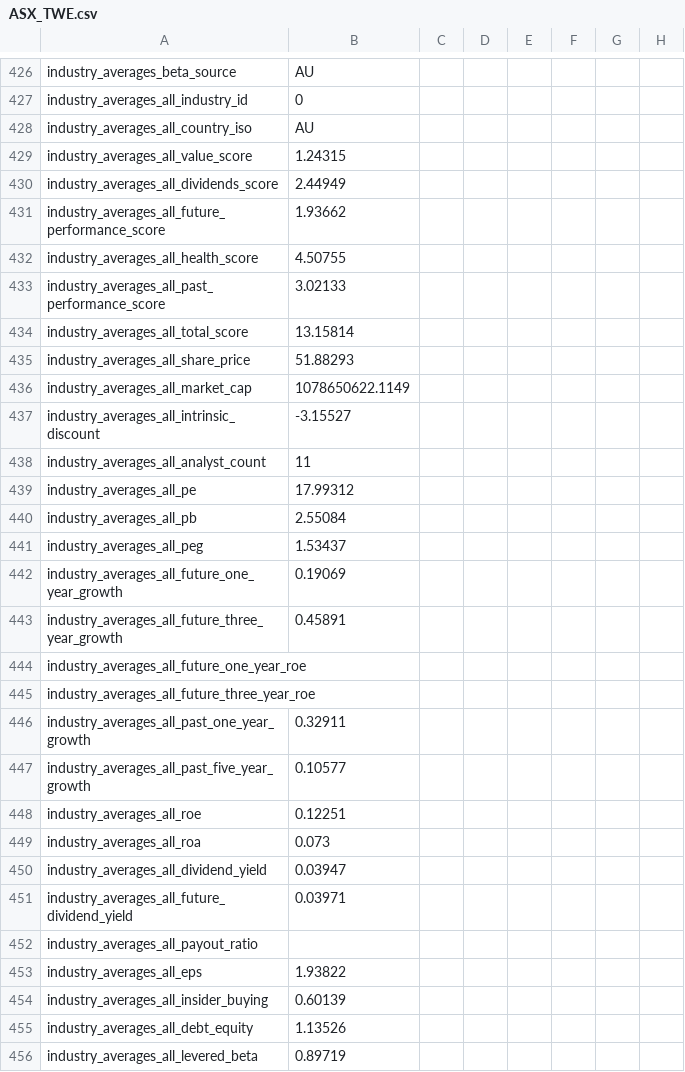
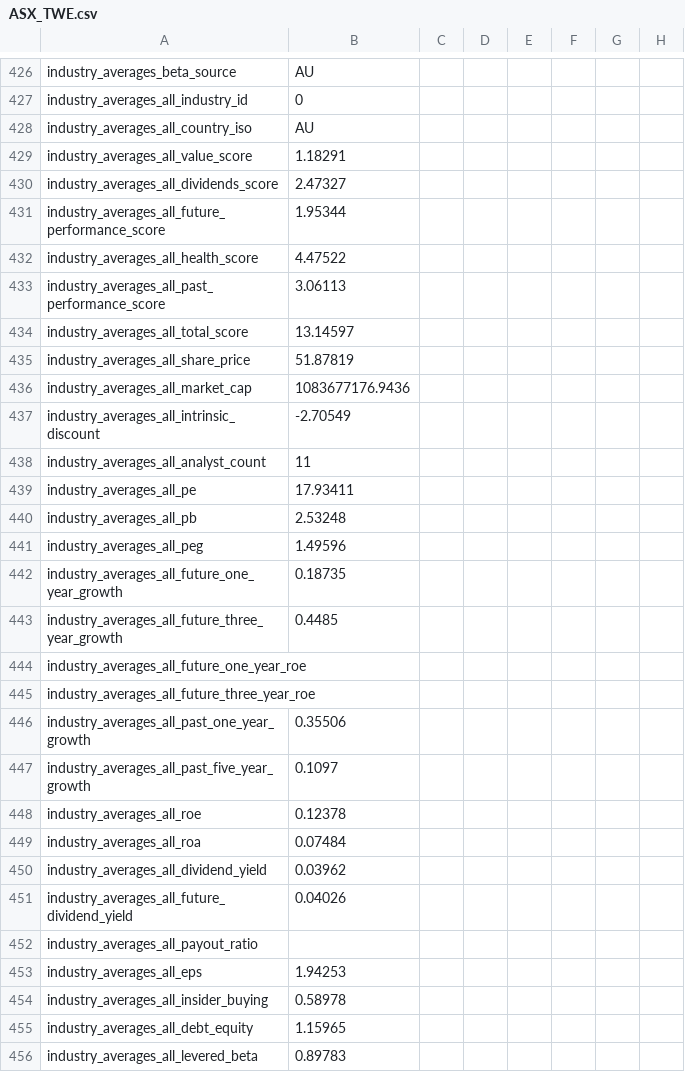
Before and after one commit to antonzherdev/shares-value, a CSV file: shares/ASX_TWE.csv, drawn as a sheet; only a part is shown, gaps mark what is left out; the diff covers the shown part only; the diff names each change by its address in the sheet, - before the commit and + after, or states it on an @@ line.

```diff
--- a/shares/ASX_TWE.csv
+++ b/shares/ASX_TWE.csv
-B429: 1.24315
+B429: 1.18291
-B430: 2.44949
+B430: 2.47327
-B431: 1.93662
+B431: 1.95344
-B432: 4.50755
+B432: 4.47522
-B433: 3.02133
+B433: 3.06113
-B434: 13.15814
+B434: 13.14597
-B435: 51.88293
+B435: 51.87819
-B436: 1078650622.1149
+B436: 1083677176.9436
-B437: -3.15527
+B437: -2.70549
-B439: 17.99312
+B439: 17.93411
-B440: 2.55084
+B440: 2.53248
-B441: 1.53437
+B441: 1.49596
-B442: 0.19069
+B442: 0.18735
-B443: 0.45891
+B443: 0.4485
-B446: 0.32911
+B446: 0.35506
-B447: 0.10577
+B447: 0.1097
-B448: 0.12251
+B448: 0.12378
-B449: 0.073
+B449: 0.07484
-B450: 0.03947
+B450: 0.03962
-B451: 0.03971
+B451: 0.04026
-B453: 1.93822
+B453: 1.94253
-B454: 0.60139
+B454: 0.58978
-B455: 1.13526
+B455: 1.15965
-B456: 0.89719
+B456: 0.89783
```
Also changed, not shown: 92 edited cells elsewhere in this file, shares/NZSE_AIR.csv, shares/NZSE_ATM.csv, 12 other files.
